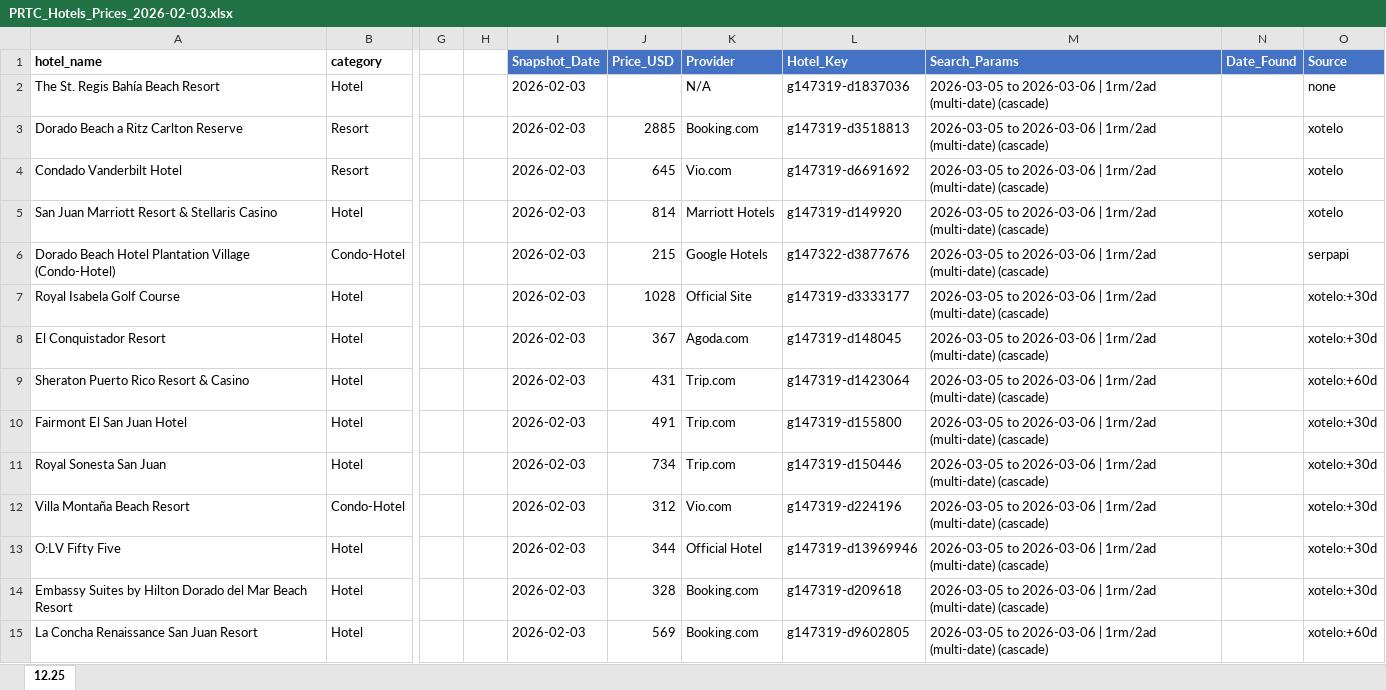
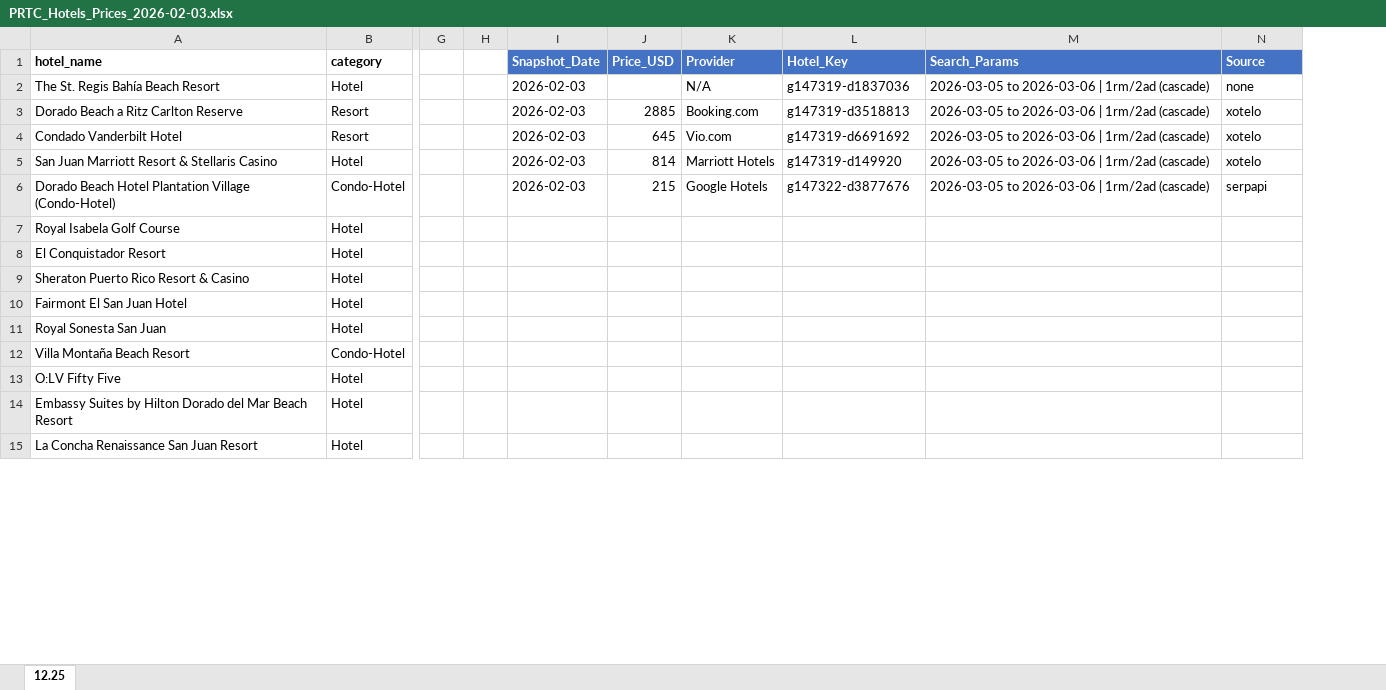
Before and after one commit to FulanoXpr/Hotel-API, an Excel workbook: PRTC_Hotels_Prices_2026-02-03.xlsx, sheet 12.25, drawn as a sheet; only a part is shown, gaps mark what is left out; values as stored, in another font and other column widths than the file's, no borders; removed rows and columns are numbered as before the commit, all else as after; the diff covers the shown part only; the diff names each change by its address in the sheet, - before the commit and + after, or states it on an @@ line.

Commit message:
Add Amadeus GDS as fourth price provider in cascade pipeline
- Add AmadeusProvider using Amadeus Self-Service Hotel Search API
- Add amadeus_id_finder.py script to map hotels to Amadeus IDs
- Add 13 new tests for AmadeusProvider (34 total pass)
- Update config.py with AMADEUS_CLIENT_ID, AMADEUS_CLIENT_SECRET, AMADEUS_USE_PRODUCTION
- Update CLAUDE.md with Amadeus documentation and commands
- Update requirements.txt with amadeus SDK dependency
- Integrate Amadeus into cascade pipeline (Cache → Xotelo → SerpApi → Apify → Amadeus)

Free tier: 500 API calls/month at developers.amadeus.com

```diff
--- a/PRTC_Hotels_Prices_2026-02-03.xlsx (sheet 12.25)
+++ b/PRTC_Hotels_Prices_2026-02-03.xlsx (sheet 12.25)
-column N (Date_Found), empty
-M2:M6 (Search_Params): …| 1rm/2ad (multi-date) (cascade)
+M2:M6 (Search_Params): …| 1rm/2ad (cascade)
-I7:I15 (Snapshot_Date): 2026-02-03
+I7:I15 (Snapshot_Date): (empty)
-J7 (Price_USD): 1028
+J7 (Price_USD): (empty)
-K7 (Provider): Official Site
+K7 (Provider): (empty)
-L7 (Hotel_Key): g147319-d3333177
+L7 (Hotel_Key): (empty)
-M7:M15 (Search_Params): 2026-03-05 to 2026-03-06 | 1rm/2ad (multi-date) (cascade)
+M7:M15 (Search_Params): (empty)
-N7:N8 (Source): xotelo:+30d
+N7:N8 (Source): (empty)
-J8 (Price_USD): 367
+J8 (Price_USD): (empty)
-K8 (Provider): Agoda.com
+K8 (Provider): (empty)
-L8 (Hotel_Key): g147319-d148045
+L8 (Hotel_Key): (empty)
-J9 (Price_USD): 431
+J9 (Price_USD): (empty)
-K9:K11 (Provider): Trip.com
+K9:K11 (Provider): (empty)
-L9 (Hotel_Key): g147319-d1423064
+L9 (Hotel_Key): (empty)
-N9 (Source): xotelo:+60d
+N9 (Source): (empty)
-J10 (Price_USD): 491
+J10 (Price_USD): (empty)
-L10 (Hotel_Key): g147319-d155800
+L10 (Hotel_Key): (empty)
-N10:N14 (Source): xotelo:+30d
+N10:N14 (Source): (empty)
-J11 (Price_USD): 734
+J11 (Price_USD): (empty)
-L11 (Hotel_Key): g147319-d150446
+L11 (Hotel_Key): (empty)
-J12 (Price_USD): 312
+J12 (Price_USD): (empty)
-K12 (Provider): Vio.com
+K12 (Provider): (empty)
-L12 (Hotel_Key): g147319-d224196
+L12 (Hotel_Key): (empty)
-J13 (Price_USD): 344
+J13 (Price_USD): (empty)
-K13 (Provider): Official Hotel
+K13 (Provider): (empty)
-L13 (Hotel_Key): g147319-d13969946
+L13 (Hotel_Key): (empty)
-J14 (Price_USD): 328
+J14 (Price_USD): (empty)
-K14:K15 (Provider): Booking.com
+K14:K15 (Provider): (empty)
-L14 (Hotel_Key): g147319-d209618
+L14 (Hotel_Key): (empty)
-J15 (Price_USD): 569
+J15 (Price_USD): (empty)
-L15 (Hotel_Key): g147319-d9602805
+L15 (Hotel_Key): (empty)
-N15 (Source): xotelo:+60d
+N15 (Source): (empty)
```
Also changed, not shown: 792 edited cells elsewhere in this sheet, 10 other files.
